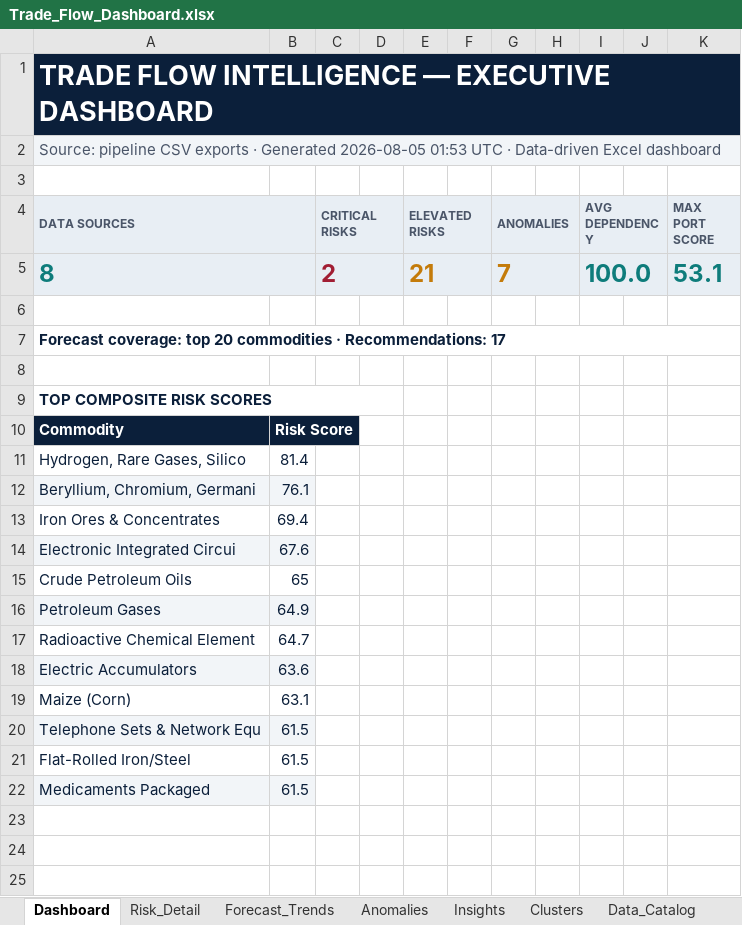
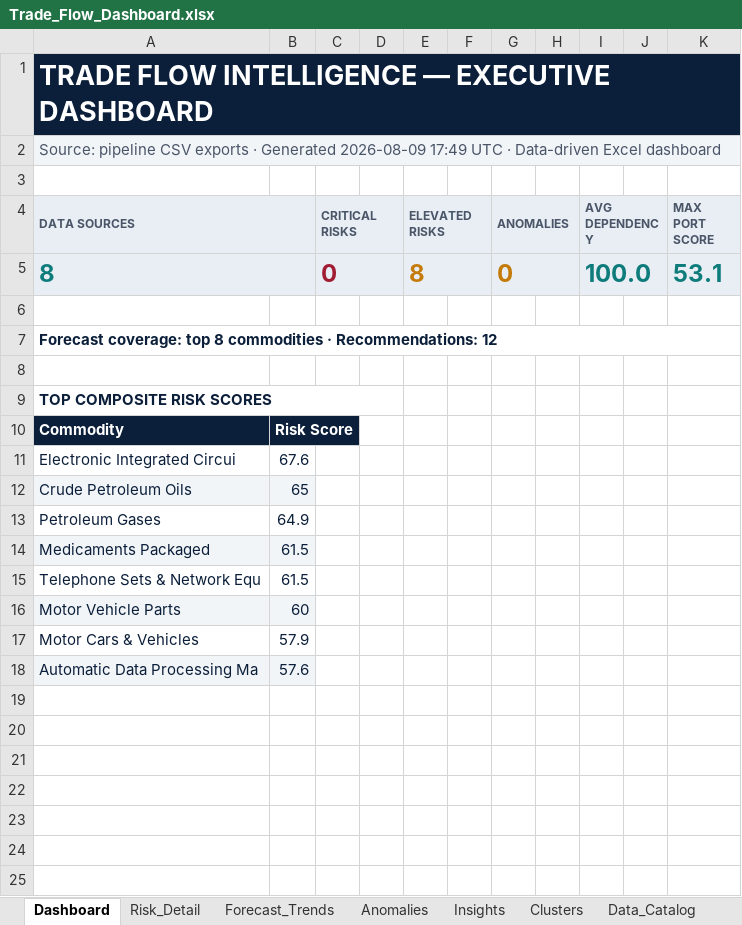
Before and after one commit to urmic111/Trade_Intelligence, an Excel workbook: outputs/Trade_Flow_Dashboard.xlsx, sheet Dashboard, drawn as a sheet; only a part is shown; values as stored, in another font and other column widths than the file's, no borders; charts and pictures not drawn; removed rows and columns are numbered as before the commit, all else as after; the diff covers the shown part only; the diff names each change by its address in the sheet, - before the commit and + after, or states it on an @@ line.

```diff
--- a/outputs/Trade_Flow_Dashboard.xlsx (sheet Dashboard)
+++ b/outputs/Trade_Flow_Dashboard.xlsx (sheet Dashboard)
-A2 (DATA SOURCES): …· Generated 2026-08-05 01:53 UTC ·…
+A2 (DATA SOURCES): …· Generated 2026-08-09 17:49 UTC ·…
-C5 (CRITICAL RISKS): 2
+C5 (CRITICAL RISKS): 0
-E5 (ELEVATED RISKS): 21
+E5 (ELEVATED RISKS): 8
-G5 (ANOMALIES): 7
+G5 (ANOMALIES): 0
-A7 (DATA SOURCES): …coverage: top 20 commodities · Recommendations: 17
+A7 (DATA SOURCES): …coverage: top 8 commodities · Recommendations: 12
-row 11: Hydrogen, Rare Gases, Silico | 81.4
-row 12: Beryllium, Chromium, Germani | 76.1
-row 13: Iron Ores & Concentrates | 69.4
-A11:B11 fill: #F2F5F8
+A11:B11 fill: none
-A12:B12 fill: none
+A12:B12 fill: #F2F5F8
-A13:B13 fill: #F2F5F8
+A13:B13 fill: none
-row 17: Radioactive Chemical Element | 64.7
-row 18: Electric Accumulators | 63.6
-row 19: Maize (Corn) | 63.1
+row 14: Medicaments Packaged | 61.5
-A15:B15 fill: #F2F5F8
+A15:B15 fill: none
+row 16: Motor Vehicle Parts | 60
+row 17: Motor Cars & Vehicles | 57.9
+row 18: Automatic Data Processing Ma | 57.6
-row 19: Flat-Rolled Iron/Steel | 61.5
+row 19: (empty)
-row 20: Medicaments Packaged | 61.5
+row 20: (empty)
-A20:B20 fill: #F2F5F8
+A20:B20 fill: none
+row 21: (empty)
+row 22: (empty)
```
Also changed, not shown: 20 edited cells elsewhere in this sheet, sheet Clusters, sheet Forecast_Trends, sheet Risk_Detail, sheet Insights, sheet Anomalies, sheet Data_Catalog, charts or pictures, outputs/Trade_Flow_Intelligence_Report.xlsx, 30 other files.
